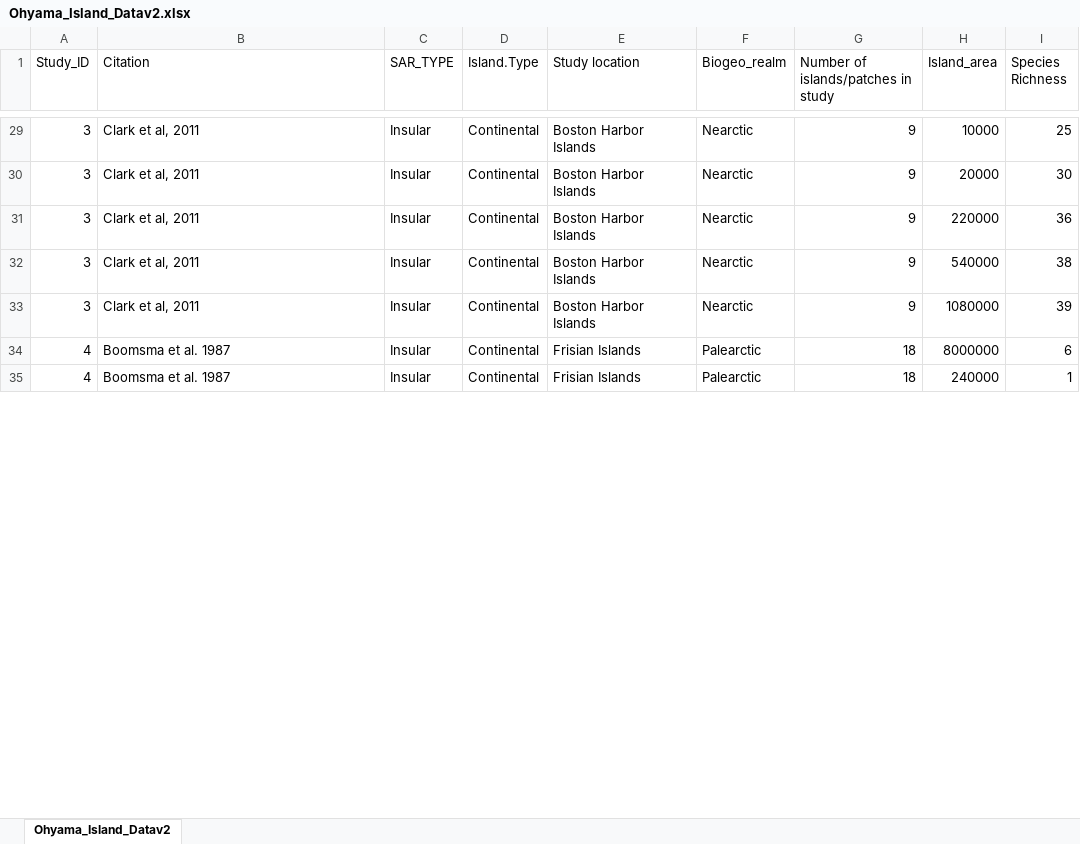
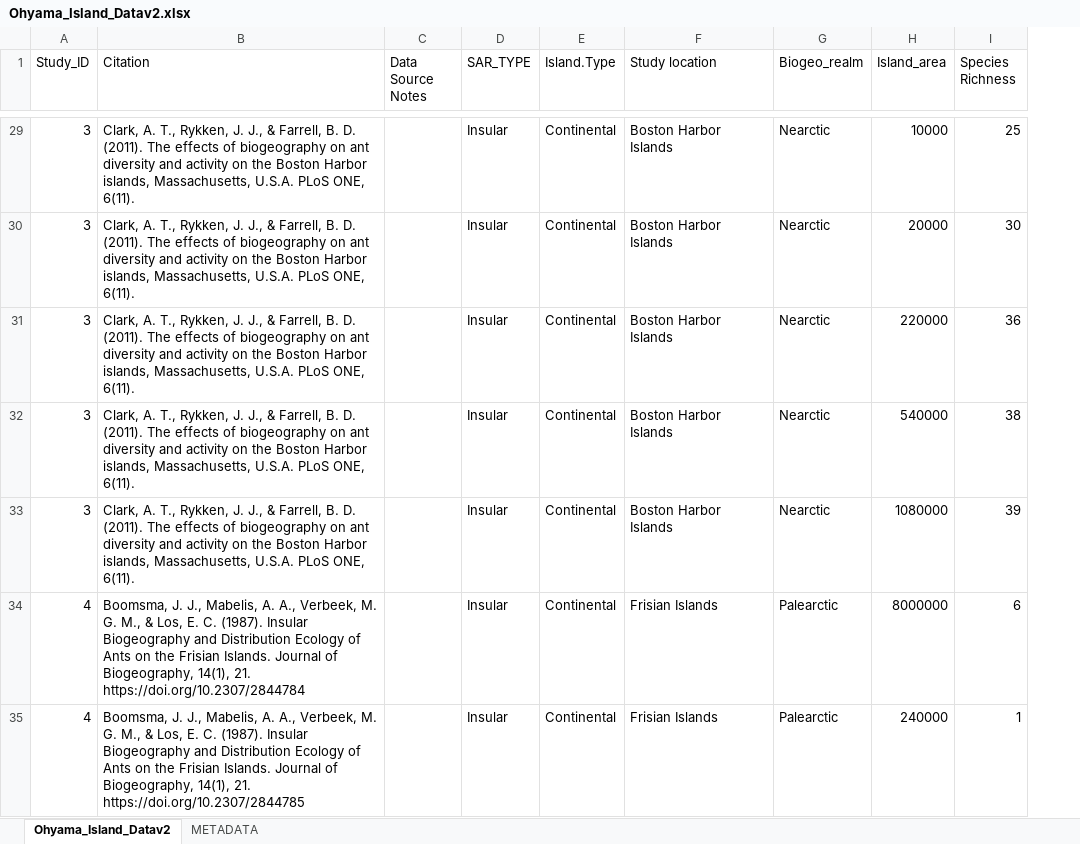
Before and after one commit to leoohyama/SpeciesArea, an Excel workbook: Ohyama_Island_Datav2.xlsx, sheet Ohyama_Island_Datav2, drawn as a sheet; only a part is shown, gaps mark what is left out; values as stored, in another font and other column widths than the file's, no borders; removed rows and columns are numbered as before the commit, all else as after; the diff covers the shown part only; the diff names each change by its address in the sheet, - before the commit and + after, or states it on an @@ line.

```diff
--- a/Ohyama_Island_Datav2.xlsx (sheet Ohyama_Island_Datav2)
+++ b/Ohyama_Island_Datav2.xlsx (sheet Ohyama_Island_Datav2)
+sheet tab: METADATA
+column C (Data Source Notes), empty
-column G, row 1: Number of islands/patches in study; rows 29-35: 9 | 9 | 9 | 9 | 9 | 18 | 18
-B29:B33 (Citation): Clark et al, 2011
+B29:B33 (Citation): Clark, A. T., Rykken, J. J., & Farrell, B. D. (2011). The effects of biogeography on ant diversity and activity on the Boston Harbor islands, Massachusetts, U.S.A. PLoS ONE, 6(11).
-B34 (Citation): Boomsma et al. 1987
+B34 (Citation): Boomsma, J. J., Mabelis, A. A., Verbeek, M. G. M., & Los, E. C. (1987). Insular Biogeography and Distribution Ecology of Ants on the Frisian Islands. Journal of Biogeography, 14(1), 21. https://doi.org/10.2307/2844784
-B35 (Citation): Boomsma et al. 1987
+B35 (Citation): Boomsma, J. J., Mabelis, A. A., Verbeek, M. G. M., & Los, E. C. (1987). Insular Biogeography and Distribution Ecology of Ants on the Frisian Islands. Journal of Biogeography, 14(1), 21. https://doi.org/10.2307/2844785
```
Also changed, not shown: 380 edited cells elsewhere in this sheet, Dataset1_Ohyama_etal.xlsx, 20 other files.
